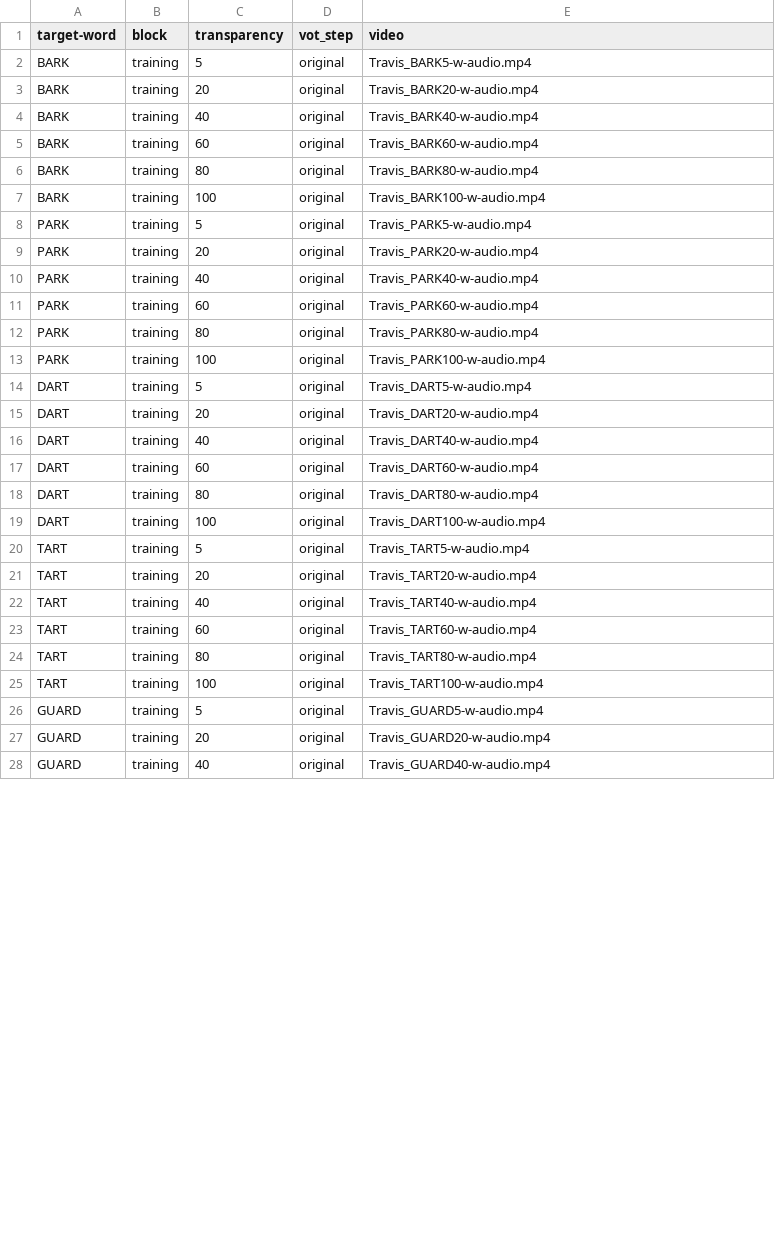
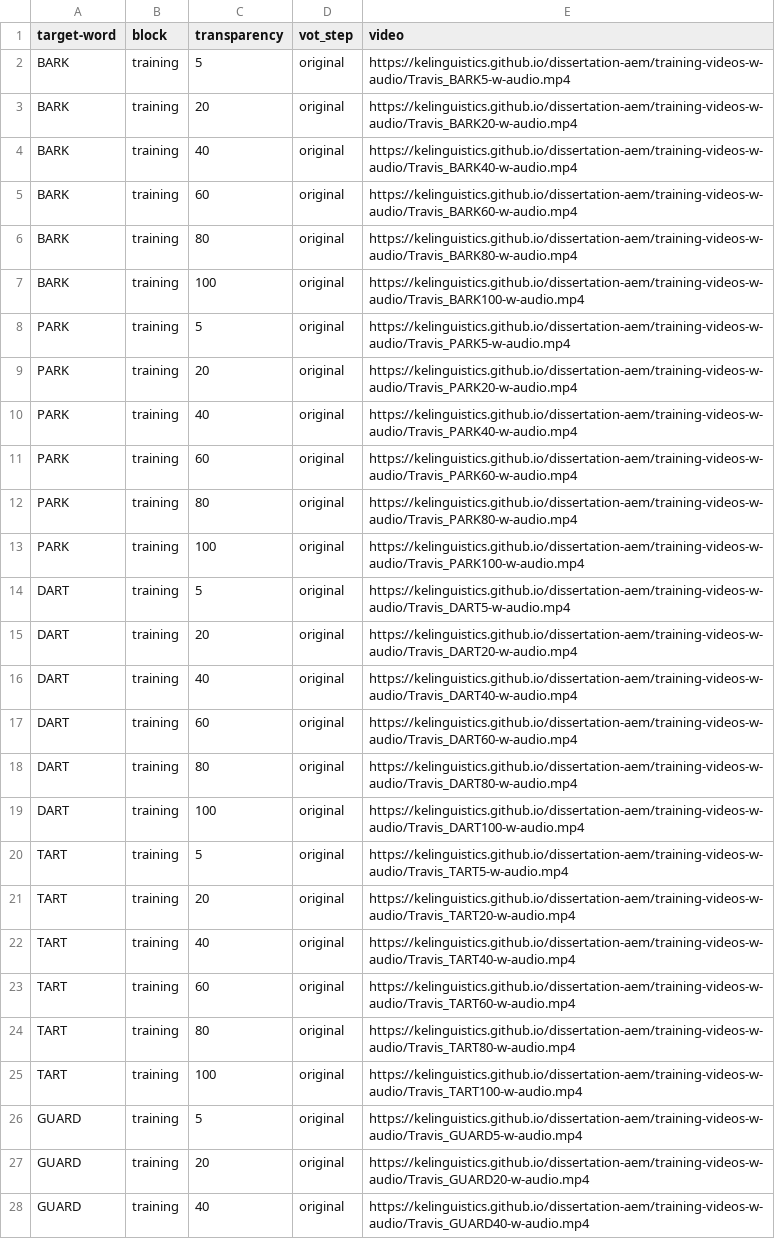
Before and after one commit to kelinguistics/dissertation-aem, a CSV file: csv/AEM_training-and-baseline.csv, drawn as a sheet; only a part is shown; the diff covers the shown part only.

```diff
--- a/csv/AEM_training-and-baseline.csv
+++ b/csv/AEM_training-and-baseline.csv
@@ -1,28 +1,28 @@
 target-word,block,transparency,vot_step,video
-BARK,training,5,original,Travis_BARK5-w-audio.mp4
-BARK,training,20,original,Travis_BARK20-w-audio.mp4
-BARK,training,40,original,Travis_BARK40-w-audio.mp4
-BARK,training,60,original,Travis_BARK60-w-audio.mp4
-BARK,training,80,original,Travis_BARK80-w-audio.mp4
-BARK,training,100,original,Travis_BARK100-w-audio.mp4
-PARK,training,5,original,Travis_PARK5-w-audio.mp4
-PARK,training,20,original,Travis_PARK20-w-audio.mp4
-PARK,training,40,original,Travis_PARK40-w-audio.mp4
-PARK,training,60,original,Travis_PARK60-w-audio.mp4
-PARK,training,80,original,Travis_PARK80-w-audio.mp4
-PARK,training,100,original,Travis_PARK100-w-audio.mp4
-DART,training,5,original,Travis_DART5-w-audio.mp4
-DART,training,20,original,Travis_DART20-w-audio.mp4
-DART,training,40,original,Travis_DART40-w-audio.mp4
-DART,training,60,original,Travis_DART60-w-audio.mp4
-DART,training,80,original,Travis_DART80-w-audio.mp4
-DART,training,100,original,Travis_DART100-w-audio.mp4
-TART,training,5,original,Travis_TART5-w-audio.mp4
-TART,training,20,original,Travis_TART20-w-audio.mp4
-TART,training,40,original,Travis_TART40-w-audio.mp4
-TART,training,60,original,Travis_TART60-w-audio.mp4
-TART,training,80,original,Travis_TART80-w-audio.mp4
-TART,training,100,original,Travis_TART100-w-audio.mp4
-GUARD,training,5,original,Travis_GUARD5-w-audio.mp4
-GUARD,training,20,original,Travis_GUARD20-w-audio.mp4
-GUARD,training,40,original,Travis_GUARD40-w-audio.mp4
+BARK,training,5,original,https://kelinguistics.github.io/dissertation-aem/training-videos-w-audio/Travis_BARK5-w-audio.mp4
+BARK,training,20,original,https://kelinguistics.github.io/dissertation-aem/training-videos-w-audio/Travis_BARK20-w-audio.mp4
+BARK,training,40,original,https://kelinguistics.github.io/dissertation-aem/training-videos-w-audio/Travis_BARK40-w-audio.mp4
+BARK,training,60,original,https://kelinguistics.github.io/dissertation-aem/training-videos-w-audio/Travis_BARK60-w-audio.mp4
+BARK,training,80,original,https://kelinguistics.github.io/dissertation-aem/training-videos-w-audio/Travis_BARK80-w-audio.mp4
+BARK,training,100,original,https://kelinguistics.github.io/dissertation-aem/training-videos-w-audio/Travis_BARK100-w-audio.mp4
+PARK,training,5,original,https://kelinguistics.github.io/dissertation-aem/training-videos-w-audio/Travis_PARK5-w-audio.mp4
+PARK,training,20,original,https://kelinguistics.github.io/dissertation-aem/training-videos-w-audio/Travis_PARK20-w-audio.mp4
+PARK,training,40,original,https://kelinguistics.github.io/dissertation-aem/training-videos-w-audio/Travis_PARK40-w-audio.mp4
+PARK,training,60,original,https://kelinguistics.github.io/dissertation-aem/training-videos-w-audio/Travis_PARK60-w-audio.mp4
+PARK,training,80,original,https://kelinguistics.github.io/dissertation-aem/training-videos-w-audio/Travis_PARK80-w-audio.mp4
+PARK,training,100,original,https://kelinguistics.github.io/dissertation-aem/training-videos-w-audio/Travis_PARK100-w-audio.mp4
+DART,training,5,original,https://kelinguistics.github.io/dissertation-aem/training-videos-w-audio/Travis_DART5-w-audio.mp4
+DART,training,20,original,https://kelinguistics.github.io/dissertation-aem/training-videos-w-audio/Travis_DART20-w-audio.mp4
+DART,training,40,original,https://kelinguistics.github.io/dissertation-aem/training-videos-w-audio/Travis_DART40-w-audio.mp4
+DART,training,60,original,https://kelinguistics.github.io/dissertation-aem/training-videos-w-audio/Travis_DART60-w-audio.mp4
+DART,training,80,original,https://kelinguistics.github.io/dissertation-aem/training-videos-w-audio/Travis_DART80-w-audio.mp4
+DART,training,100,original,https://kelinguistics.github.io/dissertation-aem/training-videos-w-audio/Travis_DART100-w-audio.mp4
+TART,training,5,original,https://kelinguistics.github.io/dissertation-aem/training-videos-w-audio/Travis_TART5-w-audio.mp4
+TART,training,20,original,https://kelinguistics.github.io/dissertation-aem/training-videos-w-audio/Travis_TART20-w-audio.mp4
+TART,training,40,original,https://kelinguistics.github.io/dissertation-aem/training-videos-w-audio/Travis_TART40-w-audio.mp4
+TART,training,60,original,https://kelinguistics.github.io/dissertation-aem/training-videos-w-audio/Travis_TART60-w-audio.mp4
+TART,training,80,original,https://kelinguistics.github.io/dissertation-aem/training-videos-w-audio/Travis_TART80-w-audio.mp4
+TART,training,100,original,https://kelinguistics.github.io/dissertation-aem/training-videos-w-audio/Travis_TART100-w-audio.mp4
+GUARD,training,5,original,https://kelinguistics.github.io/dissertation-aem/training-videos-w-audio/Travis_GUARD5-w-audio.mp4
+GUARD,training,20,original,https://kelinguistics.github.io/dissertation-aem/training-videos-w-audio/Travis_GUARD20-w-audio.mp4
+GUARD,training,40,original,https://kelinguistics.github.io/dissertation-aem/training-videos-w-audio/Travis_GUARD40-w-audio.mp4
```
Also changed, not shown: 36 edited cells elsewhere in this file, 5 other files.
